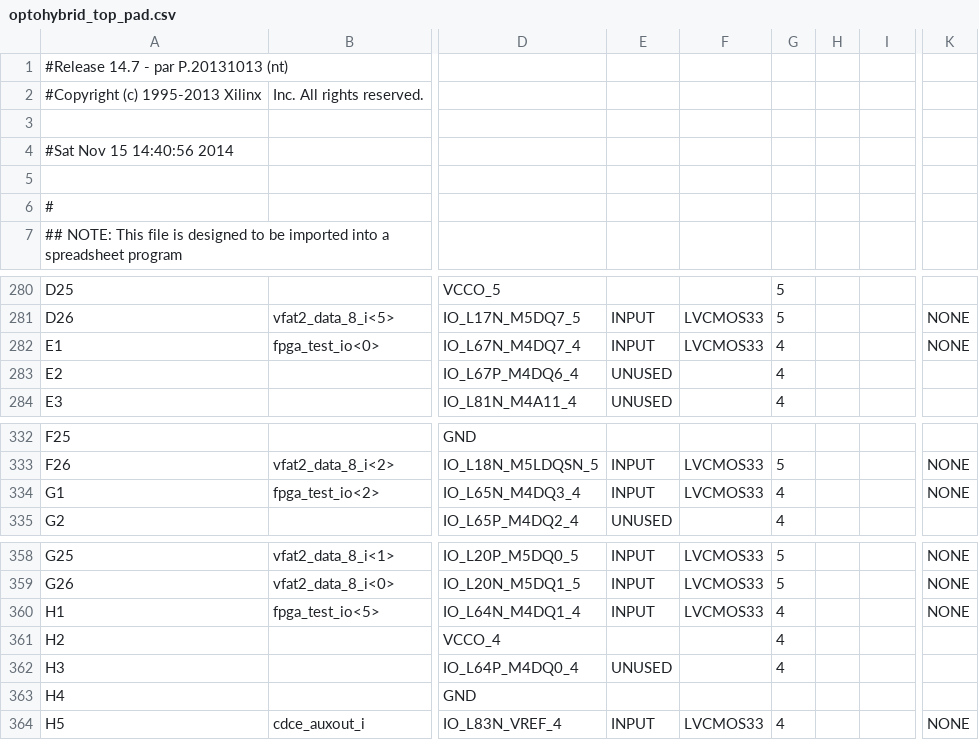
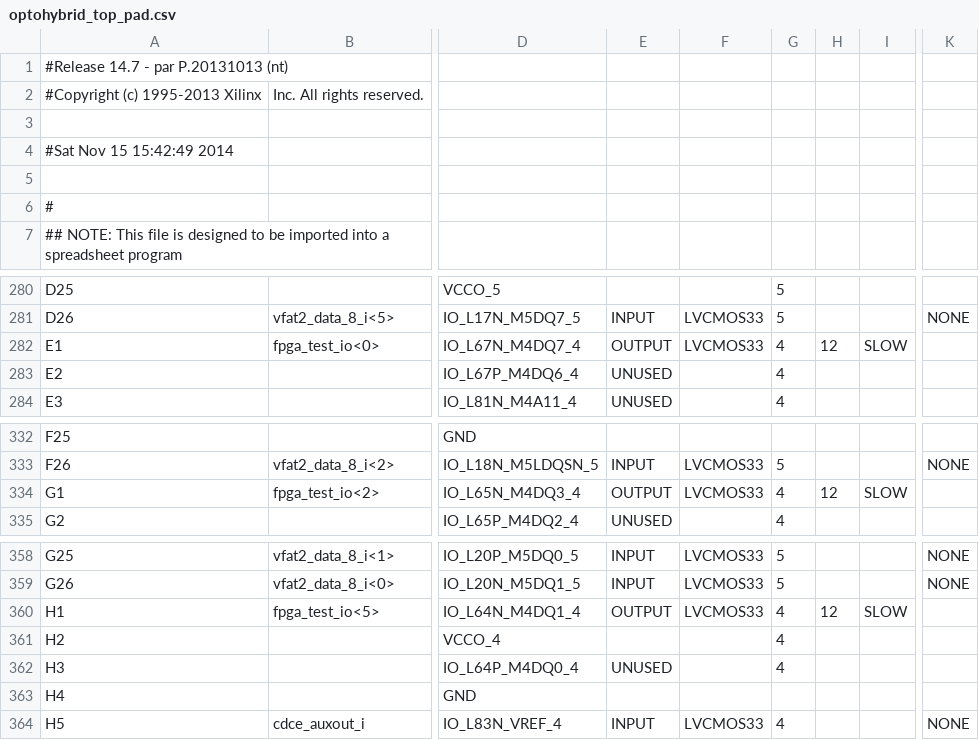
Before and after one commit to cms-gem-daq-project/OptoHybridv15, a CSV file: optohybrid_top_pad.csv, drawn as a sheet; only a part is shown, gaps mark what is left out; the diff names each change by its address in the sheet, - before the commit and + after, or states it on an @@ line.

```diff
--- a/optohybrid_top_pad.csv
+++ b/optohybrid_top_pad.csv
-A4: #Sat Nov 15 14:40:56 2014
+A4: #Sat Nov 15 15:42:49 2014
-E282: INPUT
+E282: OUTPUT
-H282: (empty)
+H282: 12
-I282: (empty)
+I282: SLOW
-K282: NONE
+K282: (empty)
-E334: INPUT
+E334: OUTPUT
-H334: (empty)
+H334: 12
-I334: (empty)
+I334: SLOW
-K334: NONE
+K334: (empty)
-E360: INPUT
+E360: OUTPUT
-H360: (empty)
+H360: 12
-I360: (empty)
+I360: SLOW
-K360: NONE
+K360: (empty)
```
Also changed, not shown: 50 other files.
